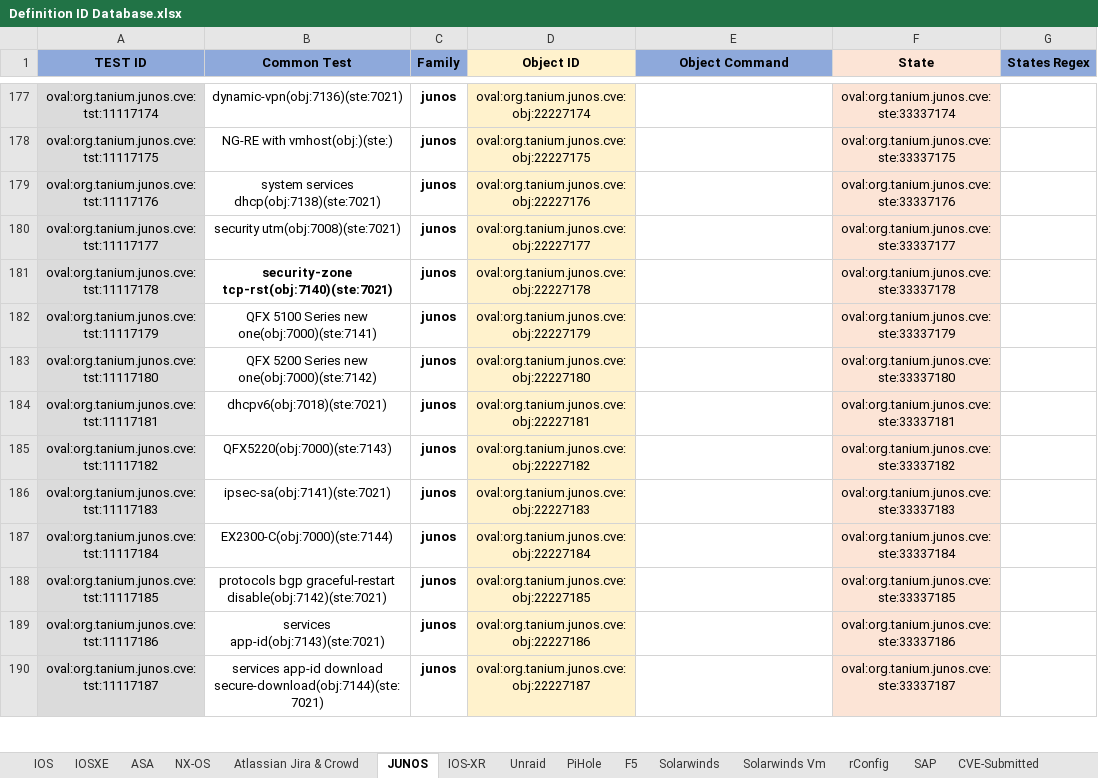
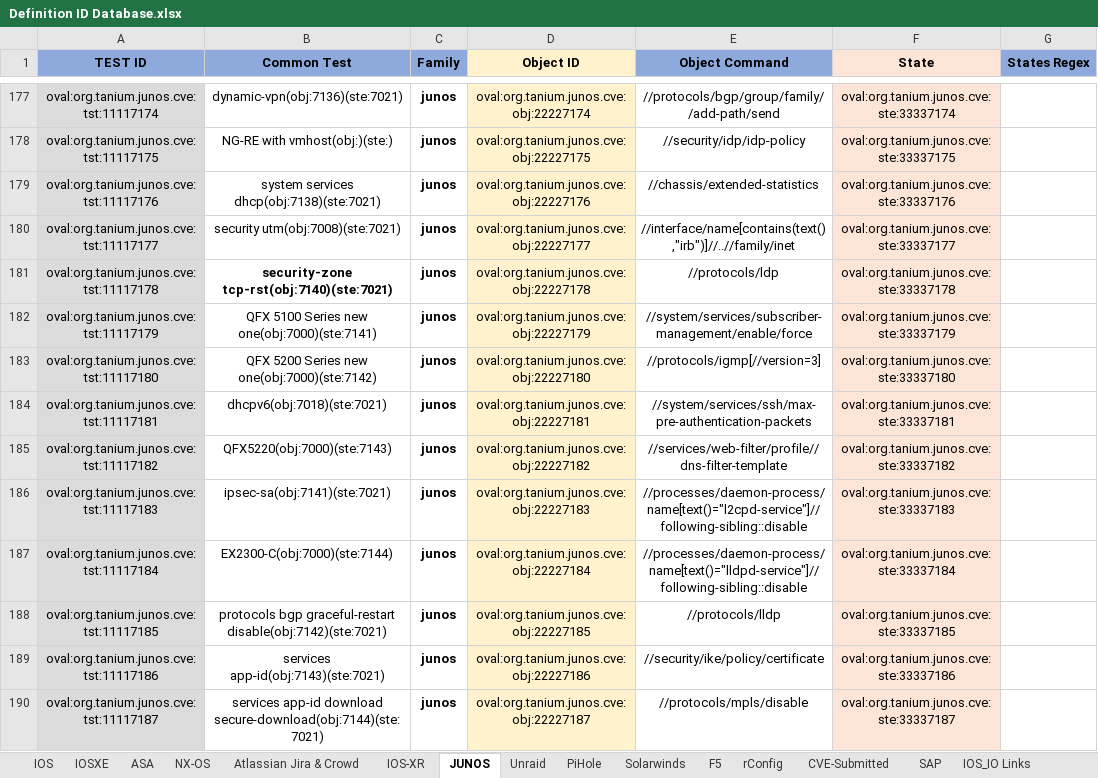
Before and after one commit to s-munukutla/Oval-Product, an Excel workbook: Definition ID Database.xlsx, sheet JUNOS, drawn as a sheet; only a part is shown, gaps mark what is left out; values as stored, in another font and other column widths than the file's, no borders; the diff covers the shown part only; the diff names each change by its address in the sheet, - before the commit and + after, or states it on an @@ line.

```diff
--- a/Definition ID Database.xlsx (sheet JUNOS)
+++ b/Definition ID Database.xlsx (sheet JUNOS)
@@ sheet tab order changed: IOS | IOSXE | ASA | NX-OS | Atlassian Jira & Crowd | IOS-XR | JUNOS | Unraid | PiHole | Solarwinds | F5 | rConfig | CVE-Submitted | SAP | IOS_IO Links @@
-E177 (Object Command): (empty)
+E177 (Object Command): //protocols/bgp/group/family//add-path/send
-E178 (Object Command): (empty)
+E178 (Object Command): //security/idp/idp-policy
-E179 (Object Command): (empty)
+E179 (Object Command): //chassis/extended-statistics
-E180 (Object Command): (empty)
+E180 (Object Command): //interface/name[contains(text(),"irb")]//..//family/inet
-E181 (Object Command): (empty)
+E181 (Object Command): //protocols/ldp
-E182 (Object Command): (empty)
+E182 (Object Command): //system/services/subscriber-management/enable/force
-E183 (Object Command): (empty)
+E183 (Object Command): //protocols/igmp[//version=3]
-E184 (Object Command): (empty)
+E184 (Object Command): //system/services/ssh/max-pre-authentication-packets
-E185 (Object Command): (empty)
+E185 (Object Command): //services/web-filter/profile//dns-filter-template
-E186 (Object Command): (empty)
+E186 (Object Command): //processes/daemon-process/name[text()="l2cpd-service"]//following-sibling::disable
-E187 (Object Command): (empty)
+E187 (Object Command): //processes/daemon-process/name[text()="lldpd-service"]//following-sibling::disable
-E188 (Object Command): (empty)
+E188 (Object Command): //protocols/lldp
-E189 (Object Command): (empty)
+E189 (Object Command): //security/ike/policy/certificate
-E190 (Object Command): (empty)
+E190 (Object Command): //protocols/mpls/disable
```
Also changed, not shown: 116 added rows, 1 removed row, 201 edited cells and cell formats elsewhere in this sheet, 4 other files.
